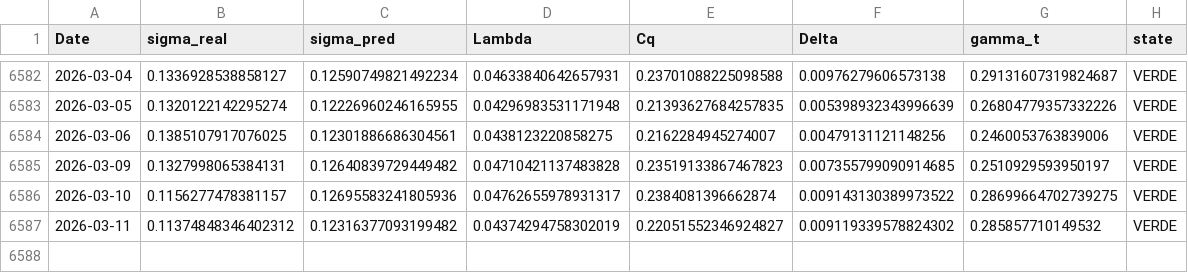
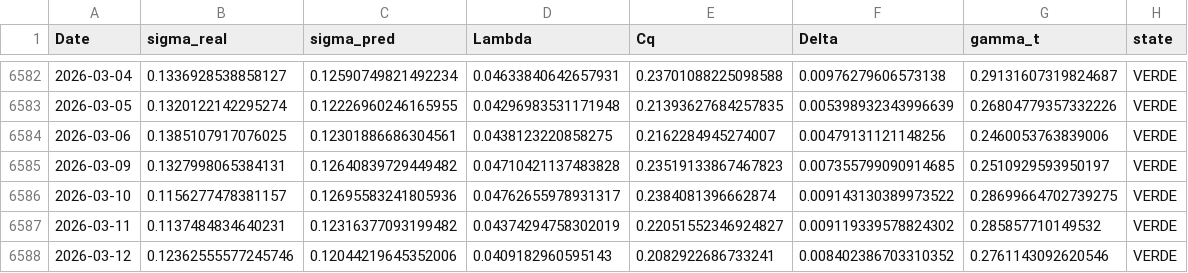
Before and after one commit to BengoecheaJulen/Sismografo-MARK-5.1, a CSV file: data/observables_mark3_1.csv, drawn as a sheet; only a part is shown, gaps mark what is left out.

Commit message:
🚀 Actualización MARK 3.1: 2026-03-12

```diff
--- a/data/observables_mark3_1.csv
+++ b/data/observables_mark3_1.csv
@@ -6586,2 +6586,3 @@ Date,sigma_real,sigma_pred,Lambda,Cq,Delta,gamma_t,state
 2026-03-10,0.1156277478381157,0.12695583241805936,0.04762655978931317,0.2384081396662874,0.009143130389973522,0.28699664702739275,VERDE
-2026-03-11,0.11374848346402312,0.12316377093199482,0.04374294758302019,0.22051552346924827,0.009119339578824302,0.285857710149532,VERDE
+2026-03-11,0.1137484834640231,0.12316377093199482,0.04374294758302019,0.22051552346924827,0.009119339578824302,0.285857710149532,VERDE
+2026-03-12,0.12362555577245746,0.12044219645352006,0.0409182960595143,0.2082922686733241,0.008402386703310352,0.2761143092620546,VERDE
```
Also changed, not shown: 3 other files.
